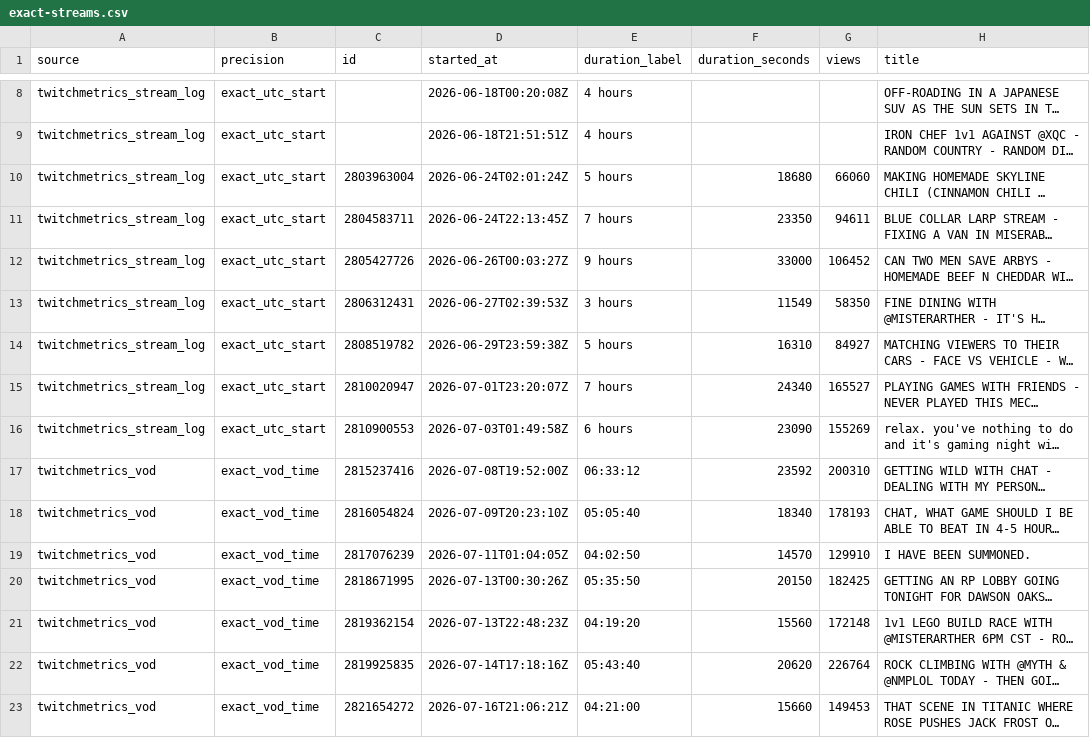
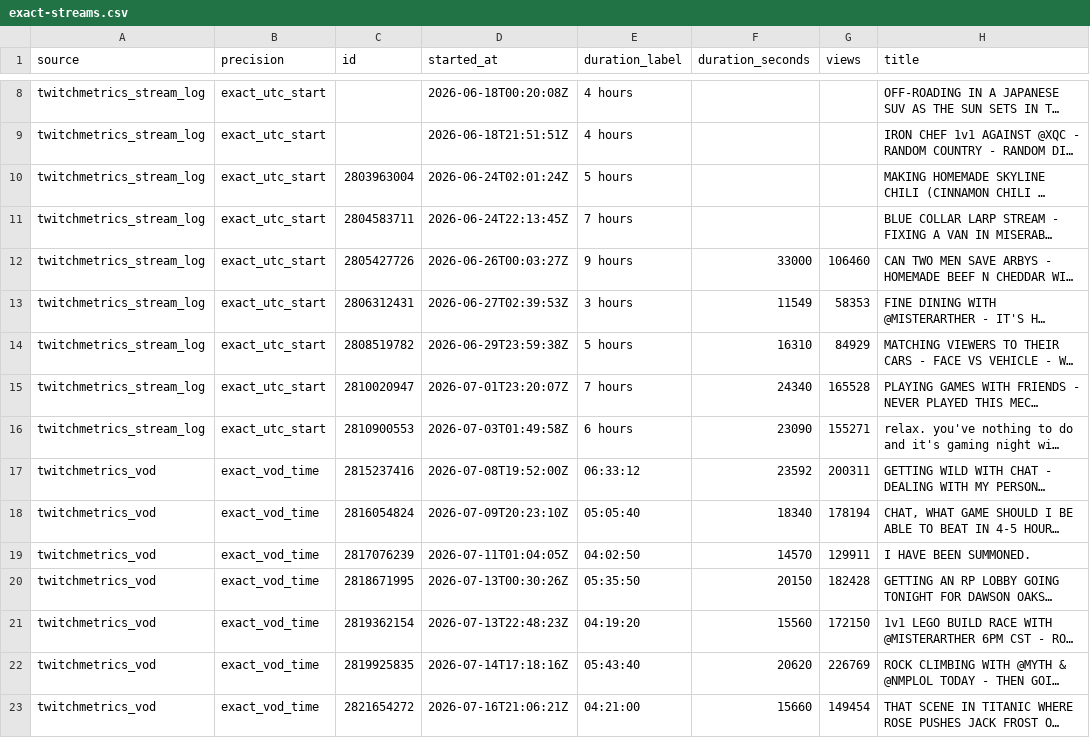
Before and after one commit to sardistic/cyr, a CSV file: data/exact-streams.csv, drawn as a sheet; only a part is shown, gaps mark what is left out; long unchanged cells end in …; the diff covers the shown part only; the diff names each change by its address in the sheet, - before the commit and + after, or states it on an @@ line.

```diff
--- a/data/exact-streams.csv
+++ b/data/exact-streams.csv
-F10 (duration_seconds): 18680
+F10 (duration_seconds): (empty)
-G10 (views): 66060
+G10 (views): (empty)
-F11 (duration_seconds): 23350
+F11 (duration_seconds): (empty)
-G11 (views): 94611
+G11 (views): (empty)
-G12 (views): 106452
+G12 (views): 106460
-G13 (views): 58350
+G13 (views): 58353
-G14 (views): 84927
+G14 (views): 84929
-G15 (views): 165527
+G15 (views): 165528
-G16 (views): 155269
+G16 (views): 155271
-G17 (views): 200310
+G17 (views): 200311
-G18 (views): 178193
+G18 (views): 178194
-G19 (views): 129910
+G19 (views): 129911
-G20 (views): 182425
+G20 (views): 182428
-G21 (views): 172148
+G21 (views): 172150
-G22 (views): 226764
+G22 (views): 226769
-G23 (views): 149453
+G23 (views): 149454
```
Also changed, not shown: 23 edited cells elsewhere in this file, 4 other files.
